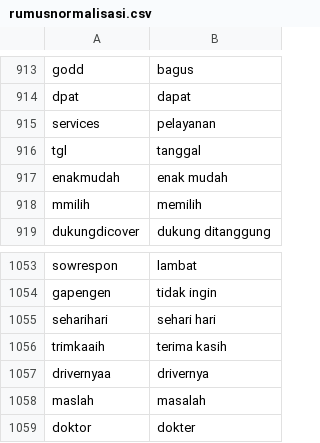
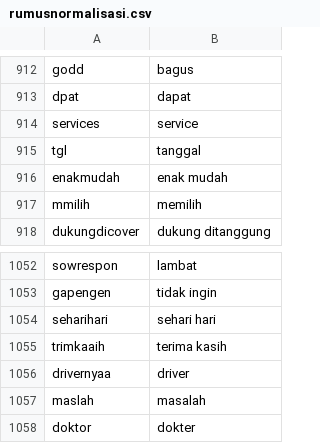
Before and after one commit to rizkyhaya/normalisasi, a CSV file: rumusnormalisasi.csv, drawn as a sheet; only a part is shown, gaps mark what is left out; the diff covers the shown part only.

```diff
--- a/rumusnormalisasi.csv
+++ b/rumusnormalisasi.csv
@@ -914,3 +913,3 @@ godd;bagus
 dpat;dapat
-services;pelayanan
+services;service
 tgl;tanggal
@@ -1056,3 +1055,3 @@ seharihari;sehari hari
 trimkaaih;terima kasih
-drivernyaa;drivernya
+drivernyaa;driver
 maslah;masalah
```
Also changed, not shown: 7 added rows, 2 removed rows and 2 edited cells elsewhere in this file.
